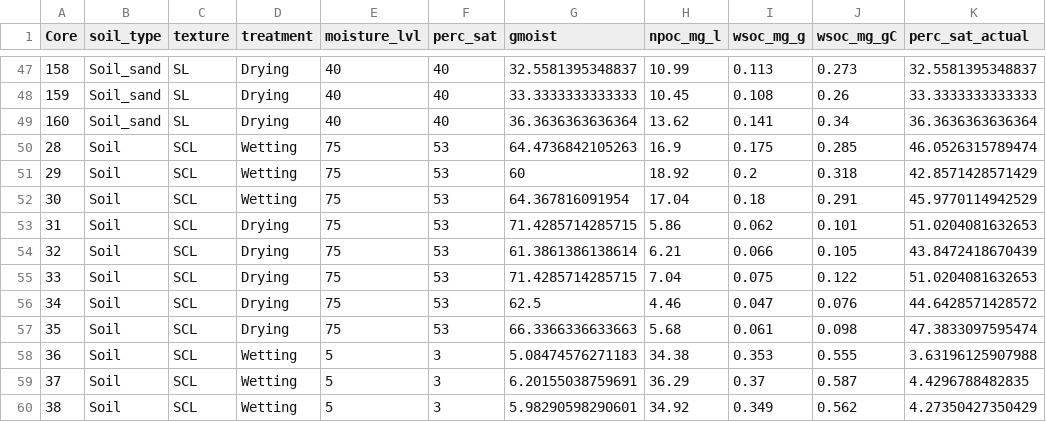
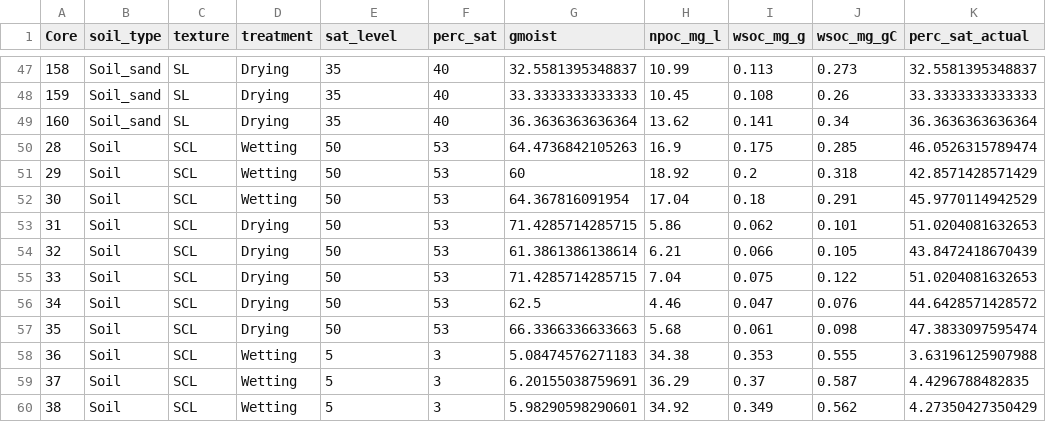
Before and after one commit to kaizadp/hysteresis_and_soil_carbon, a CSV file: data/processed/wsoc.csv, drawn as a sheet; only a part is shown, gaps mark what is left out; the diff covers the shown part only.

```diff
--- a/data/processed/wsoc.csv
+++ b/data/processed/wsoc.csv
@@ -1 +1 @@
-"Core","soil_type","texture","treatment","moisture_lvl","perc_sat","gmoist","npoc_mg_l","wsoc_mg_g","wsoc_mg_gC","perc_sat_actual"
+"Core","soil_type","texture","treatment","sat_level","perc_sat","gmoist","npoc_mg_l","wsoc_mg_g","wsoc_mg_gC","perc_sat_actual"
@@ -47,11 +47,11 @@
-"158","Soil_sand","SL","Drying","40",40,32.5581395348837,10.99,0.113,0.273,32.5581395348837
-"159","Soil_sand","SL","Drying","40",40,33.3333333333333,10.45,0.108,0.26,33.3333333333333
-"160","Soil_sand","SL","Drying","40",40,36.3636363636364,13.62,0.141,0.34,36.3636363636364
-"28","Soil","SCL","Wetting","75",53,64.4736842105263,16.9,0.175,0.285,46.0526315789474
-"29","Soil","SCL","Wetting","75",53,60,18.92,0.2,0.318,42.8571428571429
-"30","Soil","SCL","Wetting","75",53,64.367816091954,17.04,0.18,0.291,45.9770114942529
-"31","Soil","SCL","Drying","75",53,71.4285714285715,5.86,0.062,0.101,51.0204081632653
-"32","Soil","SCL","Drying","75",53,61.3861386138614,6.21,0.066,0.105,43.8472418670439
-"33","Soil","SCL","Drying","75",53,71.4285714285715,7.04,0.075,0.122,51.0204081632653
-"34","Soil","SCL","Drying","75",53,62.5,4.46,0.047,0.076,44.6428571428572
-"35","Soil","SCL","Drying","75",53,66.3366336633663,5.68,0.061,0.098,47.3833097595474
+"158","Soil_sand","SL","Drying",35,40,32.5581395348837,10.99,0.113,0.273,32.5581395348837
+"159","Soil_sand","SL","Drying",35,40,33.3333333333333,10.45,0.108,0.26,33.3333333333333
+"160","Soil_sand","SL","Drying",35,40,36.3636363636364,13.62,0.141,0.34,36.3636363636364
+"28","Soil","SCL","Wetting",50,53,64.4736842105263,16.9,0.175,0.285,46.0526315789474
+"29","Soil","SCL","Wetting",50,53,60,18.92,0.2,0.318,42.8571428571429
+"30","Soil","SCL","Wetting",50,53,64.367816091954,17.04,0.18,0.291,45.9770114942529
+"31","Soil","SCL","Drying",50,53,71.4285714285715,5.86,0.062,0.101,51.0204081632653
+"32","Soil","SCL","Drying",50,53,61.3861386138614,6.21,0.066,0.105,43.8472418670439
+"33","Soil","SCL","Drying",50,53,71.4285714285715,7.04,0.075,0.122,51.0204081632653
+"34","Soil","SCL","Drying",50,53,62.5,4.46,0.047,0.076,44.6428571428572
+"35","Soil","SCL","Drying",50,53,66.3366336633663,5.68,0.061,0.098,47.3833097595474
```
Also changed, not shown: 49 edited cells elsewhere in this file, 1 other file.
